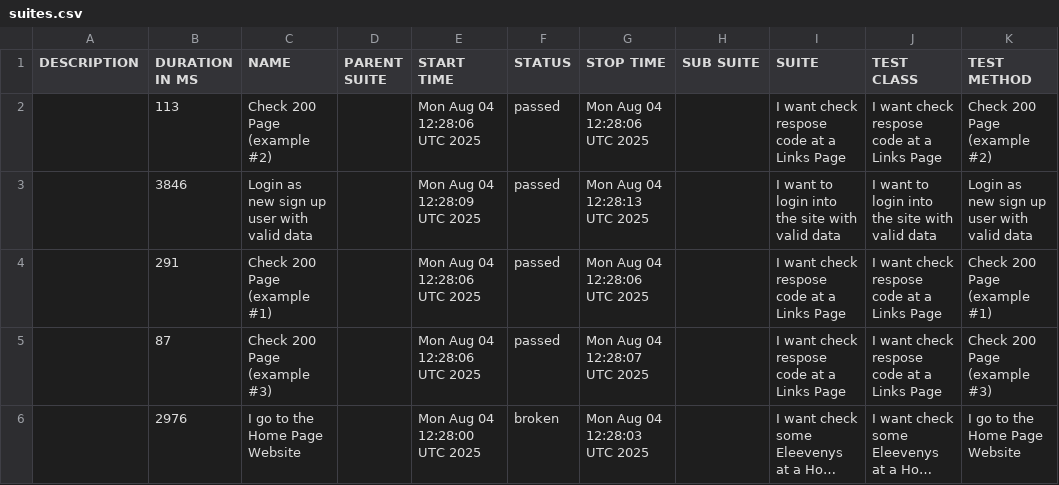
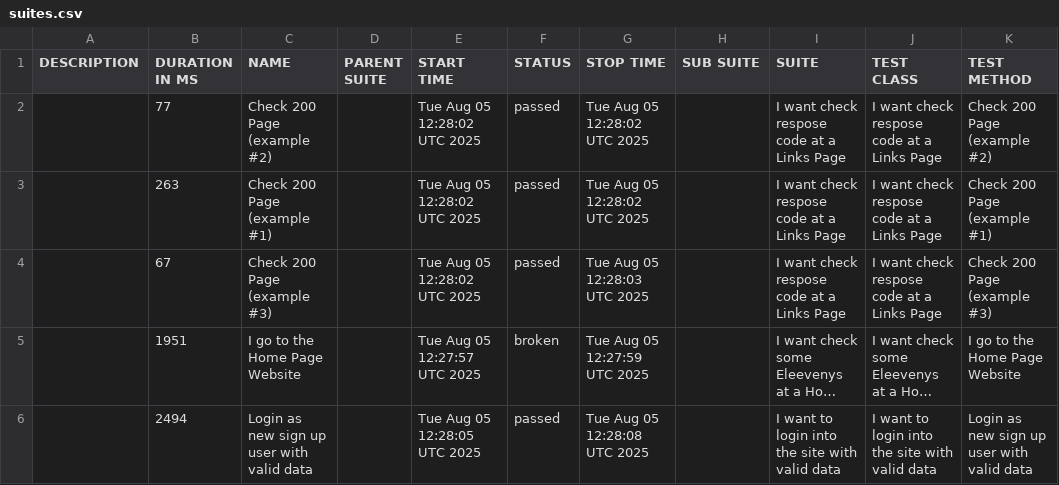
Before and after one commit to tmqa2408/cypress_Cucumber_BDD, a CSV file: data/suites.csv, drawn as a sheet; long unchanged cells end in …; removed rows and columns are numbered as before the commit, all else as after; the diff names each change by its address in the sheet, - before the commit and + after, or states it on an @@ line.

```diff
--- a/data/suites.csv
+++ b/data/suites.csv
-B2 (DURATION IN MS): 113
+B2 (DURATION IN MS): 77
-E2 (START TIME): Mon Aug 04 12:28:06 UTC 2025
+E2 (START TIME): Tue Aug 05 12:28:02 UTC 2025
-G2 (STOP TIME): Mon Aug 04 12:28:06 UTC 2025
+G2 (STOP TIME): Tue Aug 05 12:28:02 UTC 2025
-row 3:  | 3846 | Login as new sign up user with valid data |  | Mon Aug 04 12:28:09 UTC 2025 | passed | Mon Aug 04 12:28:13 UTC 2025 |  | I want to login into the site with valid data | I want to login into the site with valid data | Login as new sign up user with valid data
-B3 (DURATION IN MS): 291
+B3 (DURATION IN MS): 263
-E3:E4 (START TIME): Mon Aug 04 12:28:06 UTC 2025
+E3:E4 (START TIME): Tue Aug 05 12:28:02 UTC 2025
-G3 (STOP TIME): Mon Aug 04 12:28:06 UTC 2025
+G3 (STOP TIME): Tue Aug 05 12:28:02 UTC 2025
-B4 (DURATION IN MS): 87
+B4 (DURATION IN MS): 67
-G4 (STOP TIME): Mon Aug 04 12:28:07 UTC 2025
+G4 (STOP TIME): Tue Aug 05 12:28:03 UTC 2025
-B5 (DURATION IN MS): 2976
+B5 (DURATION IN MS): 1951
-E5 (START TIME): Mon Aug 04 12:28:00 UTC 2025
+E5 (START TIME): Tue Aug 05 12:27:57 UTC 2025
-G5 (STOP TIME): Mon Aug 04 12:28:03 UTC 2025
+G5 (STOP TIME): Tue Aug 05 12:27:59 UTC 2025
+row 6:  | 2494 | Login as new sign up user with valid data |  | Tue Aug 05 12:28:05 UTC 2025 | passed | Tue Aug 05 12:28:08 UTC 2025 |  | I want to login into the site with valid data | I want to login into the site with valid data | Login as new sign up user with valid data
```
Also changed, not shown: 25 other files.
